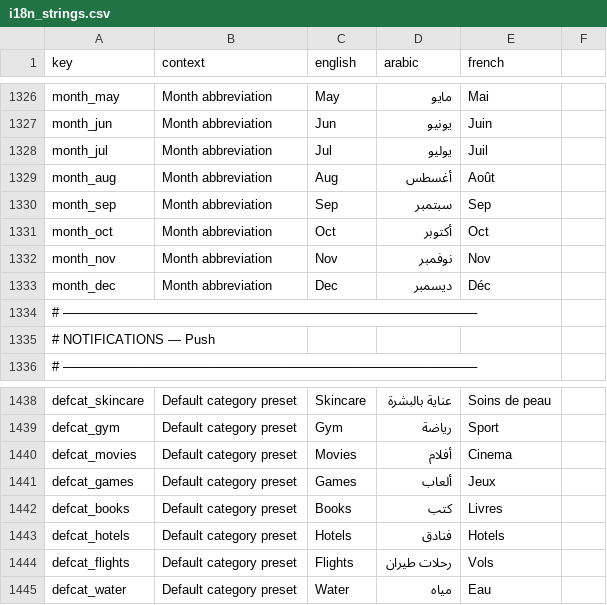
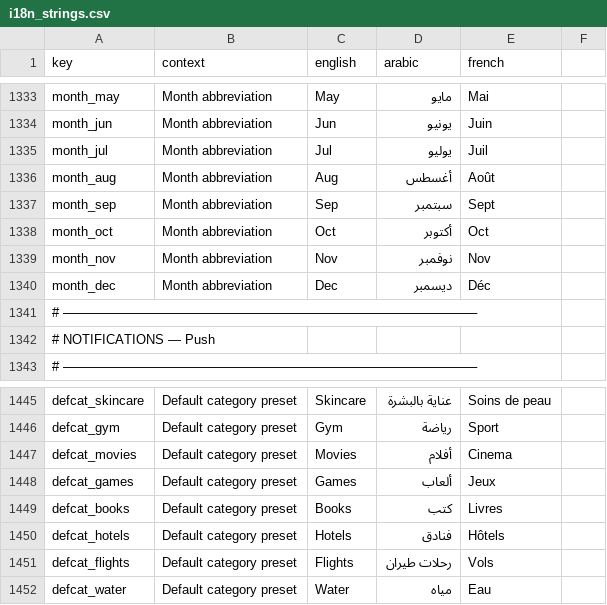
Before and after one commit to samerc/BudgetSeal, a CSV file: docs/i18n_strings.csv, drawn as a sheet; only a part is shown, gaps mark what is left out; the diff covers the shown part only.

```diff
--- a/docs/i18n_strings.csv
+++ b/docs/i18n_strings.csv
@@ -1329,3 +1336,3 @@ month_jul,Month abbreviation,Jul,يوليو,Juil
 month_aug,Month abbreviation,Aug,أغسطس,Août
-month_sep,Month abbreviation,Sep,سبتمبر,Sep
+month_sep,Month abbreviation,Sep,سبتمبر,Sept
 month_oct,Month abbreviation,Oct,أكتوبر,Oct
@@ -1442,3 +1449,3 @@ defcat_games,Default category preset,Games,ألعاب,Jeux
 defcat_books,Default category preset,Books,كتب,Livres
-defcat_hotels,Default category preset,Hotels,فنادق,Hotels
+defcat_hotels,Default category preset,Hotels,فنادق,Hôtels
 defcat_flights,Default category preset,Flights,رحلات طيران,Vols
```
Also changed, not shown: 7 added rows and 1 edited cell elsewhere in this file, 28 other files.
